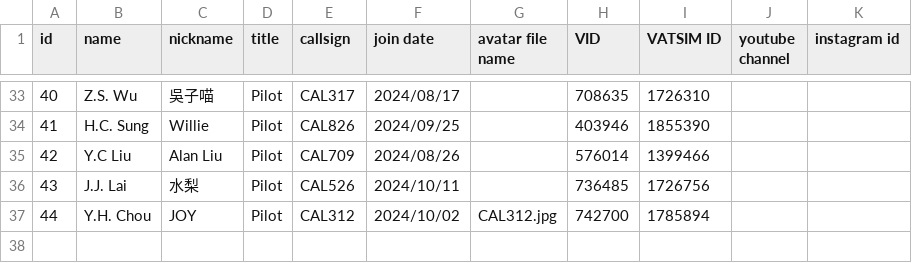
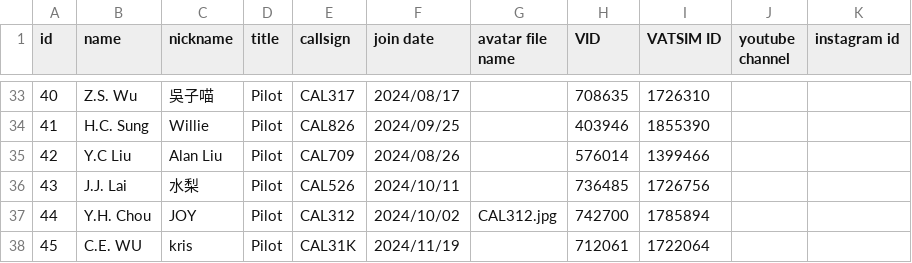
Before and after one commit to China-Airlines-Virtual/China-Airlines-Virtual.github.io, a CSV file: assets/members.csv, drawn as a sheet; only a part is shown, gaps mark what is left out; the diff names each change by its address in the sheet, - before the commit and + after, or states it on an @@ line.

Commit message:
Update members.csv

```diff
--- a/assets/members.csv
+++ b/assets/members.csv
+row 38: 45 | C.E. WU | kris | Pilot | CAL31K | 2024/11/19 |  | 712061 | 1722064
```
